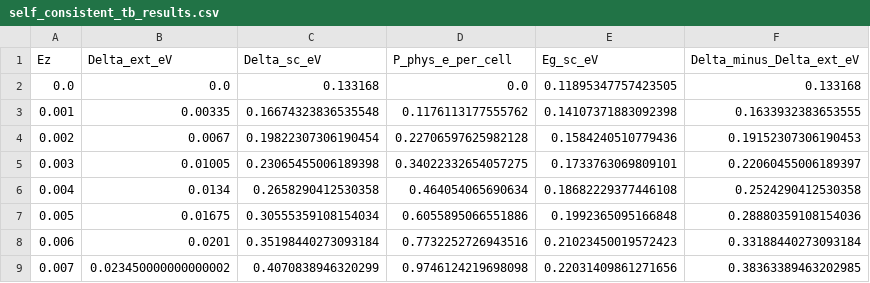
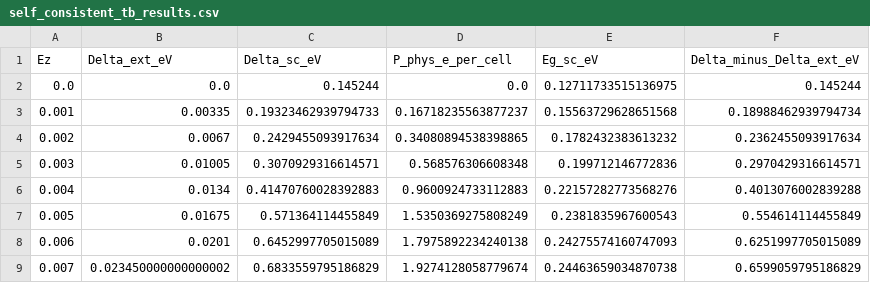
Before and after one commit to NexganGH/DFT_QMB, a CSV file: 2_graphene_bilayers/scripts/tight_binding/gpw/self_consistent_tb_results.csv, drawn as a sheet; only a part is shown; the diff covers the shown part only.

Commit message:
Fxied some self consistency things

```diff
--- a/2_graphene_bilayers/scripts/tight_binding/gpw/self_consistent_tb_results.csv
+++ b/2_graphene_bilayers/scripts/tight_binding/gpw/self_consistent_tb_results.csv
@@ -1,9 +1,9 @@
 Ez,Delta_ext_eV,Delta_sc_eV,P_phys_e_per_cell,Eg_sc_eV,Delta_minus_Delta_ext_eV
-0.0,0.0,0.133168,0.0,0.11895347757423505,0.133168
-0.001,0.00335,0.16674323836535548,0.1176113177555762,0.14107371883092398,0.1633932383653555
-0.002,0.0067,0.19822307306190454,0.22706597625982128,0.1584240510779436,0.19152307306190453
-0.003,0.01005,0.23065455006189398,0.34022332654057275,0.1733763069809101,0.22060455006189397
-0.004,0.0134,0.2658290412530358,0.464054065690634,0.18682229377446108,0.2524290412530358
-0.005,0.01675,0.30555359108154034,0.6055895066551886,0.1992365095166848,0.28880359108154036
-0.006,0.0201,0.35198440273093184,0.7732252726943516,0.21023450019572423,0.33188440273093184
-0.007,0.023450000000000002,0.4070838946320299,0.9746124219698098,0.22031409861271656,0.38363389463202985
+0.0,0.0,0.145244,0.0,0.12711733515136975,0.145244
+0.001,0.00335,0.19323462939794733,0.16718235563877237,0.15563729628651568,0.18988462939794734
+0.002,0.0067,0.2429455093917634,0.34080894538398865,0.1782432383613232,0.2362455093917634
+0.003,0.01005,0.3070929316614571,0.568576306608348,0.199712146772836,0.2970429316614571
+0.004,0.0134,0.41470760028392883,0.9600924733112883,0.22157282773568276,0.4013076002839288
+0.005,0.01675,0.571364114455849,1.5350369275808249,0.2381835967600543,0.554614114455849
+0.006,0.0201,0.6452997705015089,1.7975892234240138,0.24275574160747093,0.6251997705015089
+0.007,0.023450000000000002,0.6833559795186829,1.9274128058779674,0.24463659034870738,0.6599059795186829
```
Also changed, not shown: 52 edited cells elsewhere in this file, 2_graphene_bilayers/scripts/tight_binding/gpw/gap_polarisation_delta_merged.csv, 2 other files.
